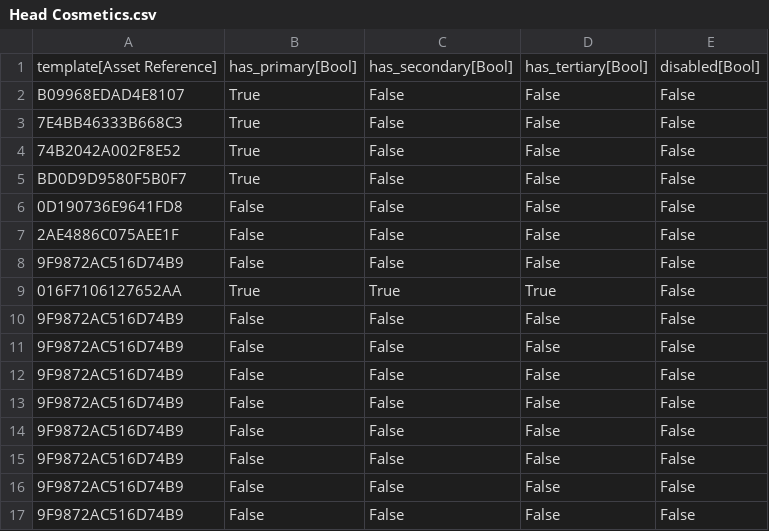
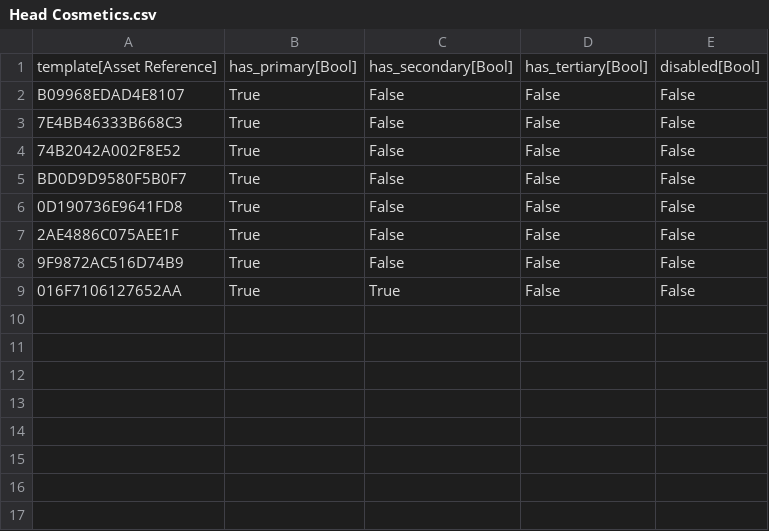
Before and after one commit to CommanderFoo/Core-Cosmetics-Course, a CSV file: Data/DataTables/Head Cosmetics.csv, drawn as a sheet.

```diff
--- a/Data/DataTables/Head Cosmetics.csv
+++ b/Data/DataTables/Head Cosmetics.csv
@@ -5,13 +5,5 @@
 "BD0D9D9580F5B0F7","True","False","False","False"
-"0D190736E9641FD8","False","False","False","False"
-"2AE4886C075AEE1F","False","False","False","False"
-"9F9872AC516D74B9","False","False","False","False"
-"016F7106127652AA","True","True","True","False"
-"9F9872AC516D74B9","False","False","False","False"
-"9F9872AC516D74B9","False","False","False","False"
-"9F9872AC516D74B9","False","False","False","False"
-"9F9872AC516D74B9","False","False","False","False"
-"9F9872AC516D74B9","False","False","False","False"
-"9F9872AC516D74B9","False","False","False","False"
-"9F9872AC516D74B9","False","False","False","False"
-"9F9872AC516D74B9","False","False","False","False"
+"0D190736E9641FD8","True","False","False","False"
+"2AE4886C075AEE1F","True","False","False","False"
+"9F9872AC516D74B9","True","False","False","False"
+"016F7106127652AA","True","True","False","False"
```
Also changed, not shown: Data/DataTables/Pelvis Cosmetics.csv, 6 other files.
